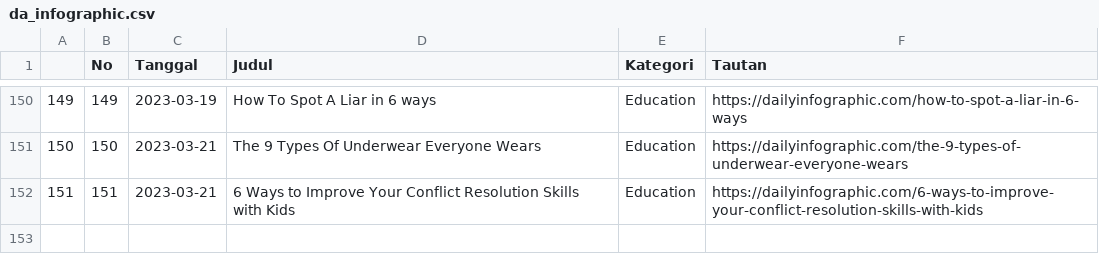
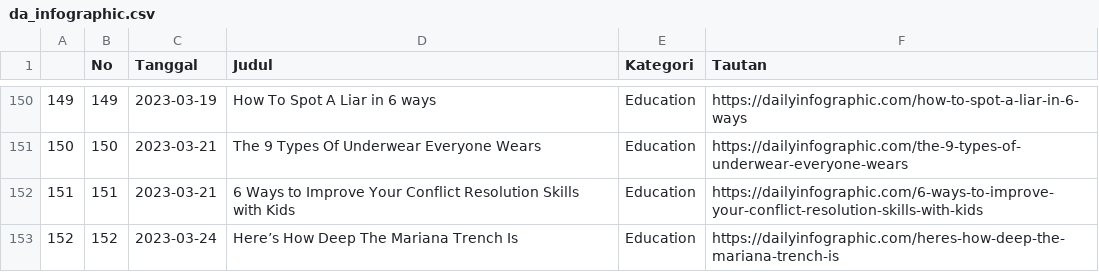
Before and after one commit to raisrais/mytwet_bot, a CSV file: data/da_infographic.csv, drawn as a sheet; only a part is shown, gaps mark what is left out.

```diff
--- a/data/da_infographic.csv
+++ b/data/da_infographic.csv
@@ -152 +152,2 @@
 "151",151,2023-03-21,"6 Ways to Improve Your Conflict Resolution Skills with Kids","Education","https://dailyinfographic.com/6-ways-to-improve-your-conflict-resolution-skills-with-kids"
+"152",152,2023-03-24,"Here’s How Deep The Mariana Trench Is","Education","https://dailyinfographic.com/heres-how-deep-the-mariana-trench-is"
```
